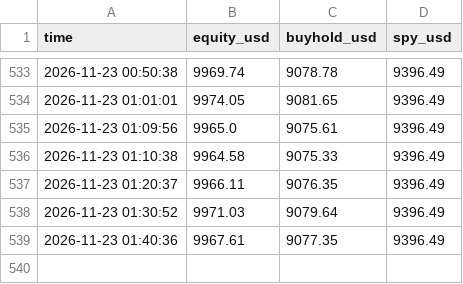
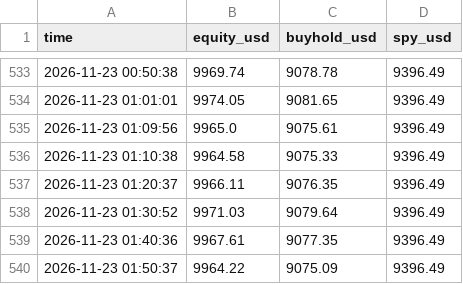
Before and after one commit to Dzounasek/paper-trader, a CSV file: data_cfd/equity.csv, drawn as a sheet; only a part is shown, gaps mark what is left out; the diff names each change by its address in the sheet, - before the commit and + after, or states it on an @@ line.

Commit message:
data 2026-11-23 01:50 UTC

```diff
--- a/data_cfd/equity.csv
+++ b/data_cfd/equity.csv
+row 540: 2026-11-23 01:50:37 | 9964.22 | 9075.09 | 9396.49
```
Also changed, not shown: 1 other file.
